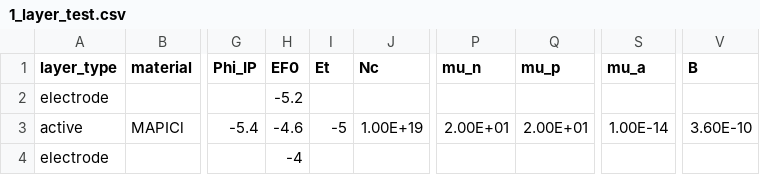
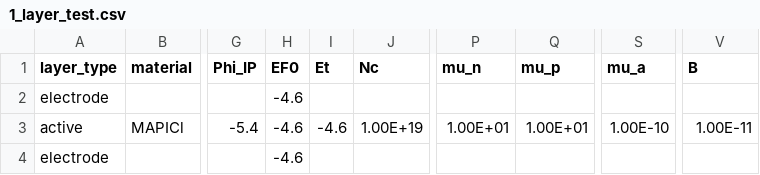
Before and after one commit to lucy-hart/Driftfusion, a CSV file: Input_files/1_layer_test.csv, drawn as a sheet; only a part is shown, gaps mark what is left out; the diff names each change by its address in the sheet, - before the commit and + after, or states it on an @@ line.

```diff
--- a/Input_files/1_layer_test.csv
+++ b/Input_files/1_layer_test.csv
-H2 (EF0): -5.2
+H2 (EF0): -4.6
-I3 (Et): -5
+I3 (Et): -4.6
-P3 (mu_n): 2.00E+01
+P3 (mu_n): 1.00E+01
-Q3 (mu_p): 2.00E+01
+Q3 (mu_p): 1.00E+01
-S3 (mu_a): 1.00E-14
+S3 (mu_a): 1.00E-10
-V3 (B): 3.60E-10
+V3 (B): 1.00E-11
-H4 (EF0): -4
+H4 (EF0): -4.6
```
Also changed, not shown: 1 other file.
